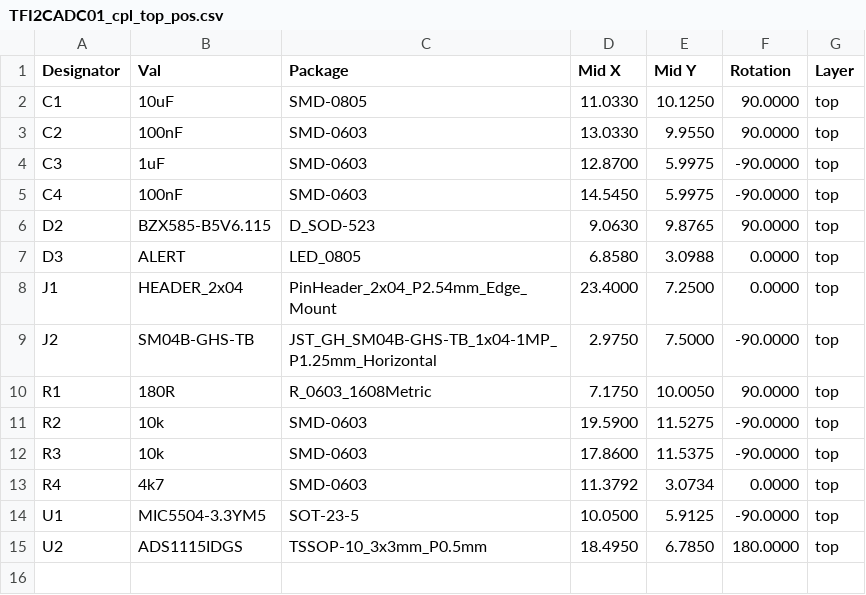
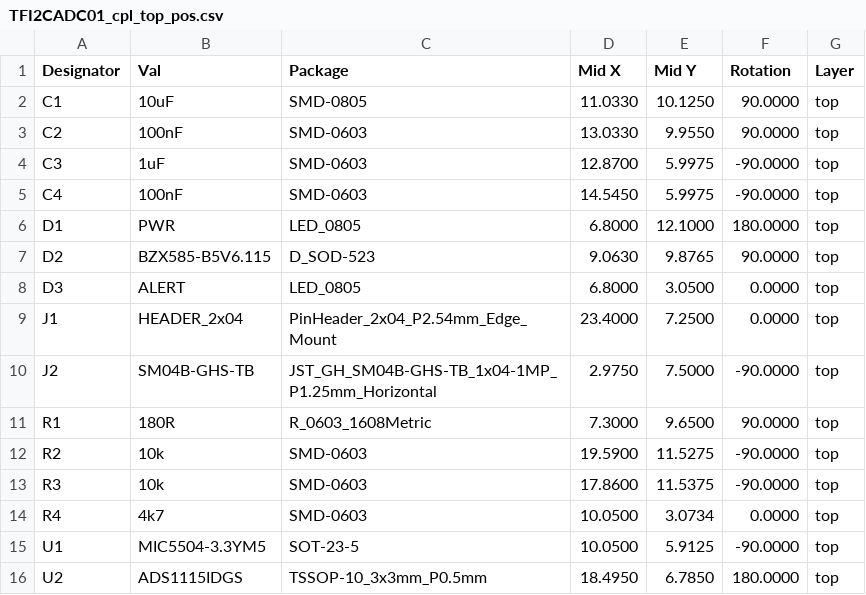
Before and after one commit to ThunderFly-aerospace/TFI2CADC01, a CSV file: hw/cam_profi/assembly/PnP/TFI2CADC01_cpl_top_pos.csv, drawn as a sheet.

```diff
--- a/hw/cam_profi/assembly/PnP/TFI2CADC01_cpl_top_pos.csv
+++ b/hw/cam_profi/assembly/PnP/TFI2CADC01_cpl_top_pos.csv
@@ -5,10 +5,11 @@ Designator,Val,Package,Mid X,Mid Y,Rotation,Layer
 "C4","100nF","SMD-0603",14.5450,5.9975,-90.0000,top
+"D1","PWR","LED_0805",6.8000,12.1000,180.0000,top
 "D2","BZX585-B5V6.115","D_SOD-523",9.0630,9.8765,90.0000,top
-"D3","ALERT","LED_0805",6.8580,3.0988,0.0000,top
+"D3","ALERT","LED_0805",6.8000,3.0500,0.0000,top
 "J1","HEADER_2x04","PinHeader_2x04_P2.54mm_Edge_Mount",23.4000,7.2500,0.0000,top
 "J2","SM04B-GHS-TB","JST_GH_SM04B-GHS-TB_1x04-1MP_P1.25mm_Horizontal",2.9750,7.5000,-90.0000,top
-"R1","180R","R_0603_1608Metric",7.1750,10.0050,90.0000,top
+"R1","180R","R_0603_1608Metric",7.3000,9.6500,90.0000,top
 "R2","10k","SMD-0603",19.5900,11.5275,-90.0000,top
 "R3","10k","SMD-0603",17.8600,11.5375,-90.0000,top
-"R4","4k7","SMD-0603",11.3792,3.0734,0.0000,top
+"R4","4k7","SMD-0603",10.0500,3.0734,0.0000,top
 "U1","MIC5504-3.3YM5","SOT-23-5",10.0500,5.9125,-90.0000,top
```
Also changed, not shown: hw/cam_profi/assembly/PnP/TFI2CADC01_cpl_both_pos.csv, hw/cam_profi/assembly/PnP/TFI2CADC01_cpl_bottom_pos.csv, 37 other files.
